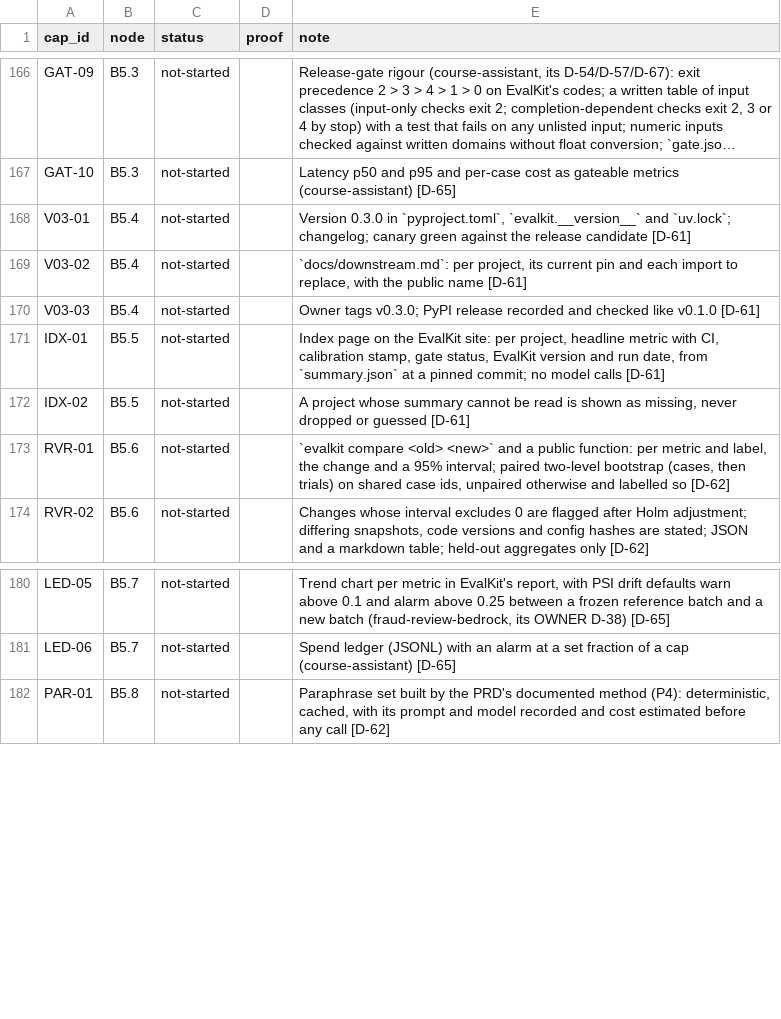
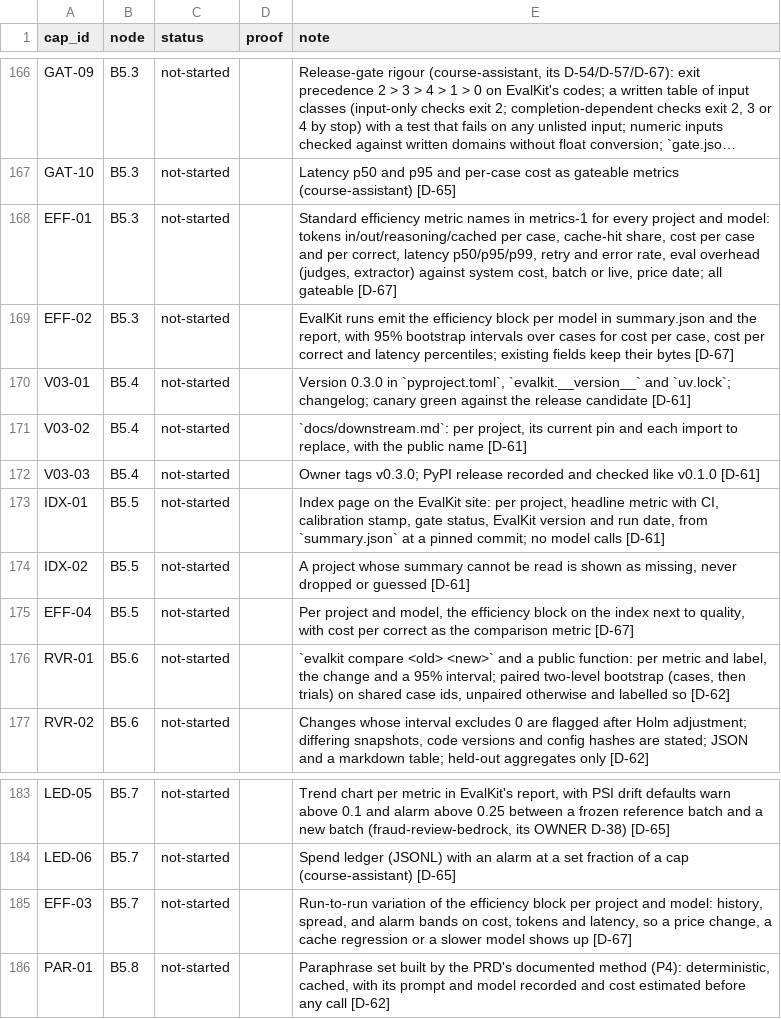
Before and after one commit to biplob819/evalkit, a TSV file: docs/graph/catalog.tsv, drawn as a sheet; only a part is shown, gaps mark what is left out; long unchanged cells end in …; the diff names each change by its address in the sheet, - before the commit and + after, or states it on an @@ line.

```diff
--- a/docs/graph/catalog.tsv
+++ b/docs/graph/catalog.tsv
+row 168: EFF-01 | B5.3 | not-started |  | Standard efficiency metric names in metrics-1 for every project and model: tokens in/out/reasoning/cached per case, cache-hit share, cost per case and per correct, latency p50/p95/p99, retry and error rate, eval overhead (judges, extractor) against system cost, batch or live, price date; all gateable [D-67]
+row 169: EFF-02 | B5.3 | not-started |  | EvalKit runs emit the efficiency block per model in summary.json and the report, with 95% bootstrap intervals over cases for cost per case, cost per correct and latency percentiles; existing fields keep their bytes [D-67]
+row 175: EFF-04 | B5.5 | not-started |  | Per project and model, the efficiency block on the index next to quality, with cost per correct as the comparison metric [D-67]
+row 185: EFF-03 | B5.7 | not-started |  | Run-to-run variation of the efficiency block per project and model: history, spread, and alarm bands on cost, tokens and latency, so a price change, a cache regression or a slower model shows up [D-67]
```
Also changed, not shown: 6 other files.
